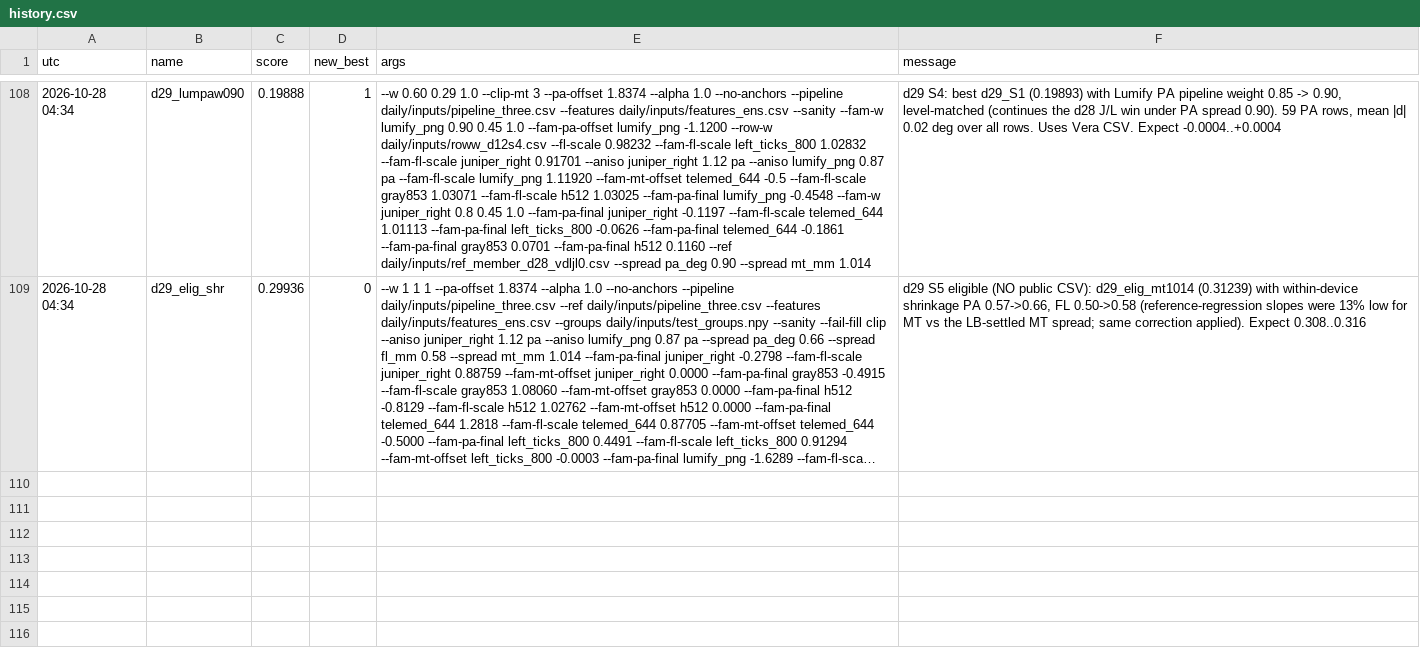
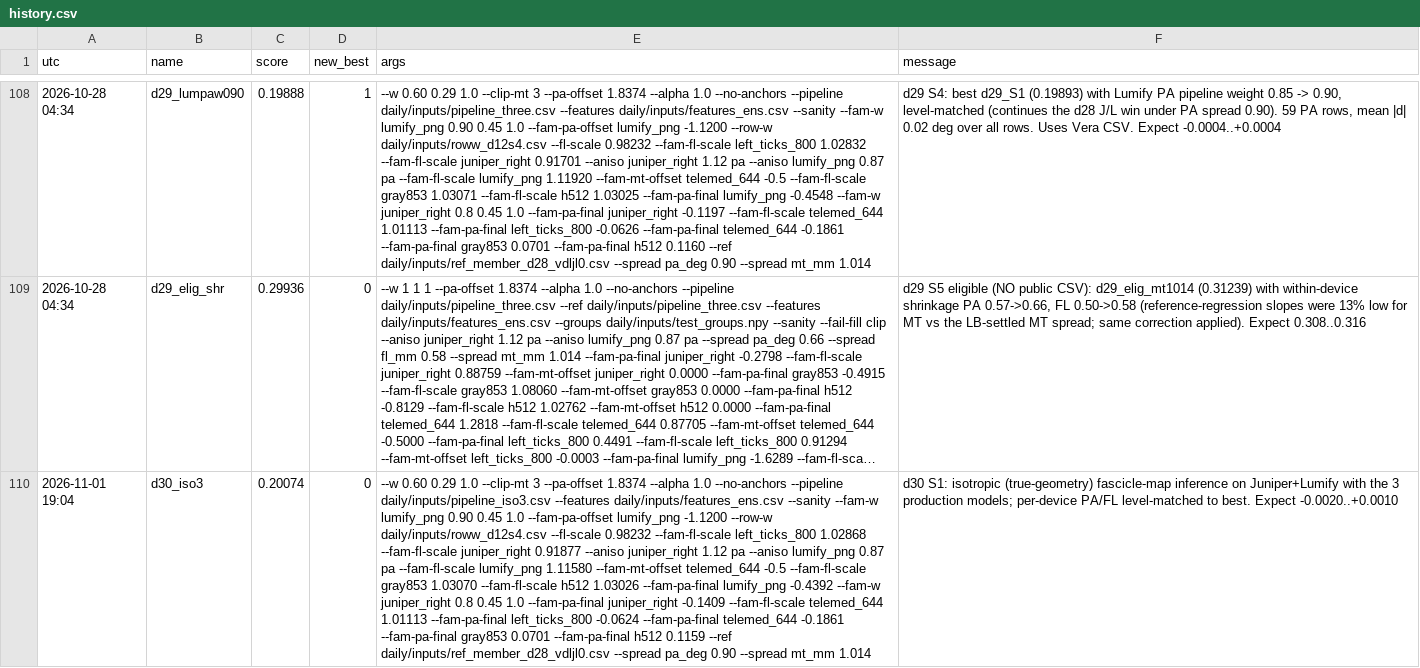
Before and after one commit to Hisernberg/kraggle-3-in-one, a CSV file: umud/daily/history.csv, drawn as a sheet; only a part is shown, gaps mark what is left out; long unchanged cells end in …; the diff covers the shown part only; the diff names each change by its address in the sheet, - before the commit and + after, or states it on an @@ line.

```diff
--- a/umud/daily/history.csv
+++ b/umud/daily/history.csv
+row 110: 2026-11-01 19:04 | d30_iso3 | 0.20074 | 0 | --w 0.60 0.29 1.0 --clip-mt 3 --pa-offset 1.8374 --alpha 1.0 --no-anchors --pipeline daily/inputs/pipeline_iso3.csv --features daily/inputs/features_ens.csv --sanity --fam-w lumify_png 0.90 0.45 1.0 --fam-pa-offset lumify_png -1.1200 --row-w daily/inputs/roww_d12s4.csv --fl-scale 0.98232 --fam-fl-scale left_ticks_800 1.02868 --fam-fl-scale juniper_right 0.91877 --aniso juniper_right 1.12 pa --aniso lumify_png 0.87 pa --fam-fl-scale lumify_png 1.11580 --fam-mt-offset telemed_644 -0.5 --fam-fl-scale gray853 1.03070 --fam-fl-scale h512 1.03026 --fam-pa-final lumify_png -0.4392 --fam-w juniper_right 0.8 0.45 1.0 --fam-pa-final juniper_right -0.1409 --fam-fl-scale telemed_644 1.01113 --fam-pa-final left_ticks_800 -0.0624 --fam-pa-final telemed_644 -0.1861 --fam-pa-final gray853 0.0701 --fam-pa-final h512 0.1159 --ref daily/inputs/ref_member_d28_vdljl0.csv --spread pa_deg 0.90 --spread mt_mm 1.014 | d30 S1: isotropic (true-geometry) fascicle-map inference on Juniper+Lumify with the 3 production models; per-device PA/FL level-matched to best. Expect -0.0020..+0.0010
```
Also changed, not shown: 2 added rows elsewhere in this file, 9 other files.
